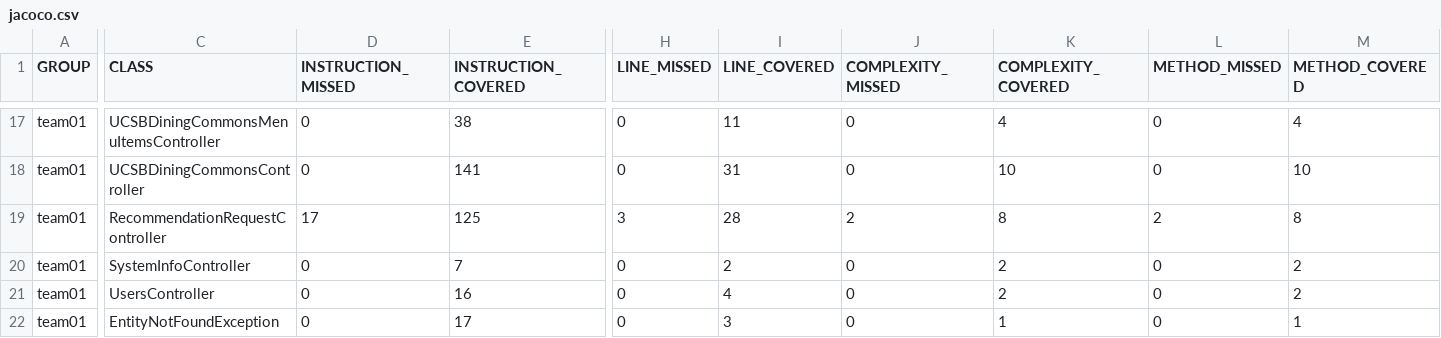
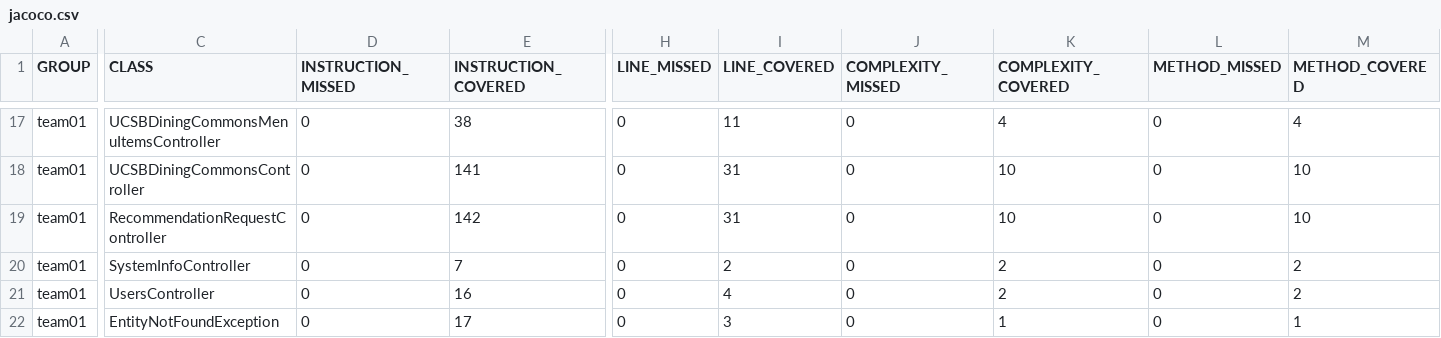
Before and after one commit to ucsb-cs156-s25/team01-s25-03, a CSV file: jacoco/jacoco.csv, drawn as a sheet; only a part is shown, gaps mark what is left out; the diff names each change by its address in the sheet, - before the commit and + after, or states it on an @@ line.

```diff
--- a/jacoco/jacoco.csv
+++ b/jacoco/jacoco.csv
-D19 (INSTRUCTION_MISSED): 17
+D19 (INSTRUCTION_MISSED): 0
-E19 (INSTRUCTION_COVERED): 125
+E19 (INSTRUCTION_COVERED): 142
-H19 (LINE_MISSED): 3
+H19 (LINE_MISSED): 0
-I19 (LINE_COVERED): 28
+I19 (LINE_COVERED): 31
-J19 (COMPLEXITY_MISSED): 2
+J19 (COMPLEXITY_MISSED): 0
-K19 (COMPLEXITY_COVERED): 8
+K19 (COMPLEXITY_COVERED): 10
-L19 (METHOD_MISSED): 2
+L19 (METHOD_MISSED): 0
-M19 (METHOD_COVERED): 8
+M19 (METHOD_COVERED): 10
```
Also changed, not shown: 7 other files.
